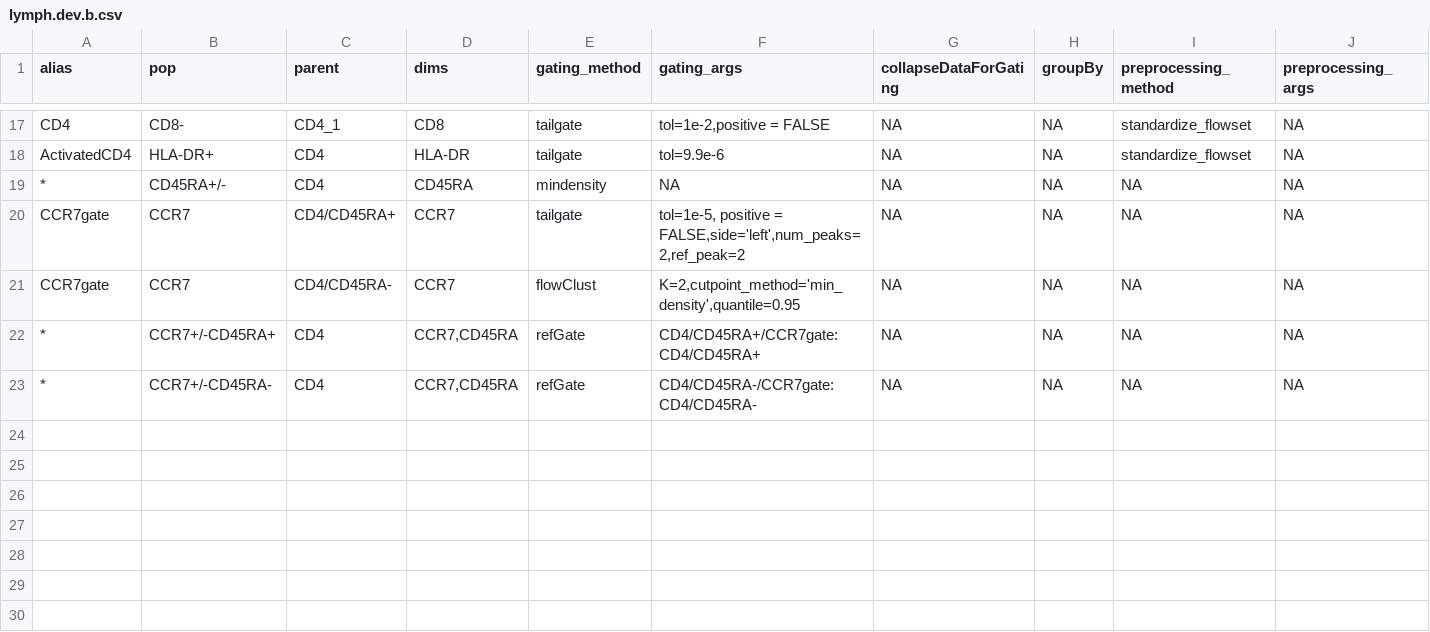
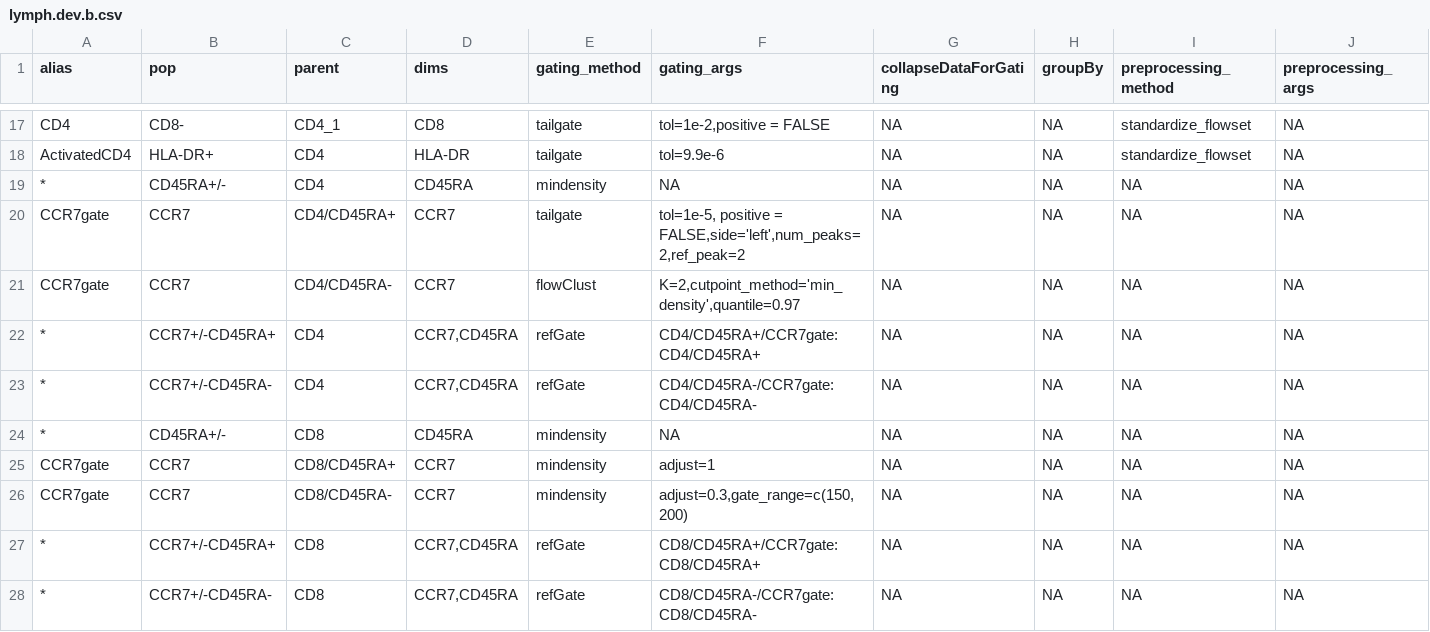
Before and after one commit to hartm425/auto-fcs, a CSV file: explore/openCyto/lymph.dev.b.csv, drawn as a sheet; only a part is shown, gaps mark what is left out.

```diff
--- a/explore/openCyto/lymph.dev.b.csv
+++ b/explore/openCyto/lymph.dev.b.csv
@@ -20,4 +20,9 @@ ActivatedCD4,HLA-DR+,CD4,HLA-DR,tailgate,tol=9.9e-6,NA,NA,standardize_flowset,NA
 CCR7gate,CCR7,CD4/CD45RA+,CCR7,tailgate,"tol=1e-5, positive = FALSE,side='left',num_peaks=2,ref_peak=2",NA,NA,NA,NA
-CCR7gate,CCR7,CD4/CD45RA-,CCR7,flowClust,"K=2,cutpoint_method='min_density',quantile=0.95",NA,NA,NA,NA
+CCR7gate,CCR7,CD4/CD45RA-,CCR7,flowClust,"K=2,cutpoint_method='min_density',quantile=0.97",NA,NA,NA,NA
 *,CCR7+/-CD45RA+,CD4,"CCR7,CD45RA",refGate,CD4/CD45RA+/CCR7gate:CD4/CD45RA+,NA,NA,NA,NA
 *,CCR7+/-CD45RA-,CD4,"CCR7,CD45RA",refGate,CD4/CD45RA-/CCR7gate:CD4/CD45RA-,NA,NA,NA,NA
+*,CD45RA+/-,CD8,CD45RA,mindensity,NA,NA,NA,NA,NA
+CCR7gate,CCR7,CD8/CD45RA+,CCR7,mindensity,adjust=1,NA,NA,NA,NA
+CCR7gate,CCR7,CD8/CD45RA-,CCR7,mindensity,"adjust=0.3,gate_range=c(150,200)",NA,NA,NA,NA
+*,CCR7+/-CD45RA+,CD8,"CCR7,CD45RA",refGate,CD8/CD45RA+/CCR7gate:CD8/CD45RA+,NA,NA,NA,NA
+*,CCR7+/-CD45RA-,CD8,"CCR7,CD45RA",refGate,CD8/CD45RA-/CCR7gate:CD8/CD45RA-,NA,NA,NA,NA
```
Also changed, not shown: explore/openCyto/lymph.dev.qc.b.csv, 36 other files.
